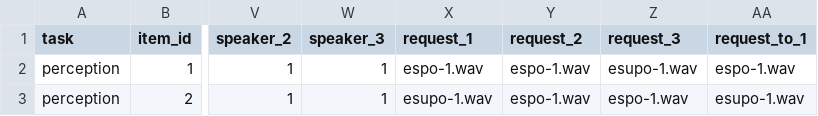
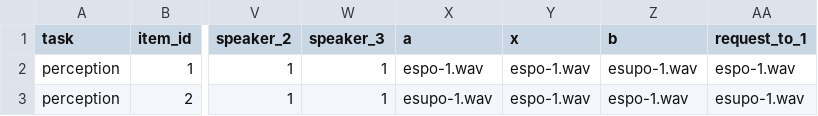
Before and after one commit to kishiyamat/illusory-vowel-keihan, a CSV file: src/list/perception_list.csv, drawn as a sheet; only a part is shown, gaps mark what is left out; the diff names each change by its address in the sheet, - before the commit and + after, or states it on an @@ line.

```diff
--- a/src/list/perception_list.csv
+++ b/src/list/perception_list.csv
-X1: request_1
+X1: a
-Y1: request_2
+Y1: x
-Z1: request_3
+Z1: b
```
Also changed, not shown: 11 other files.
